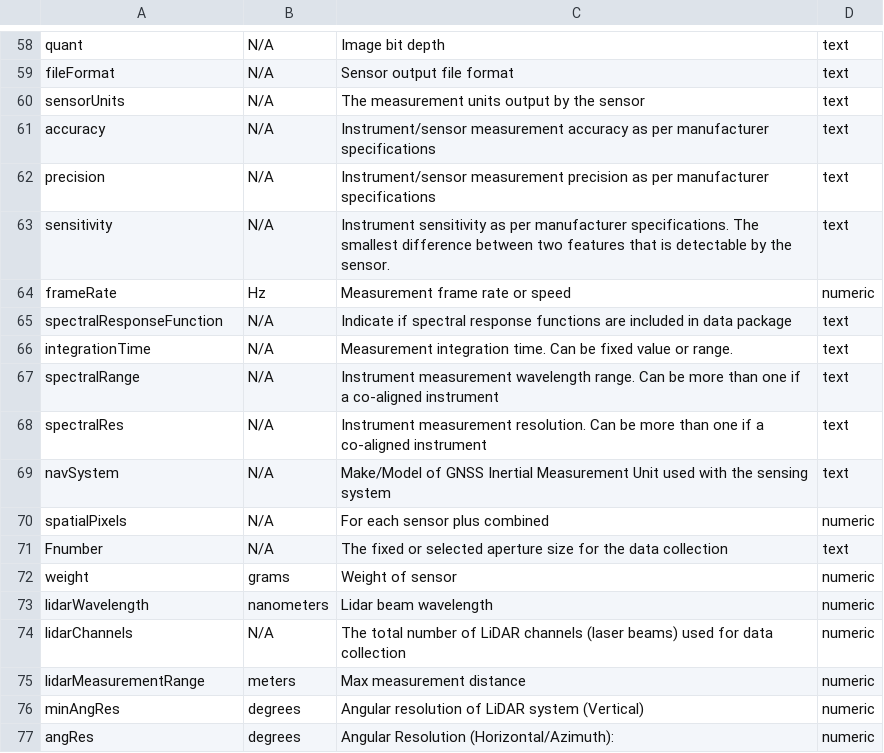
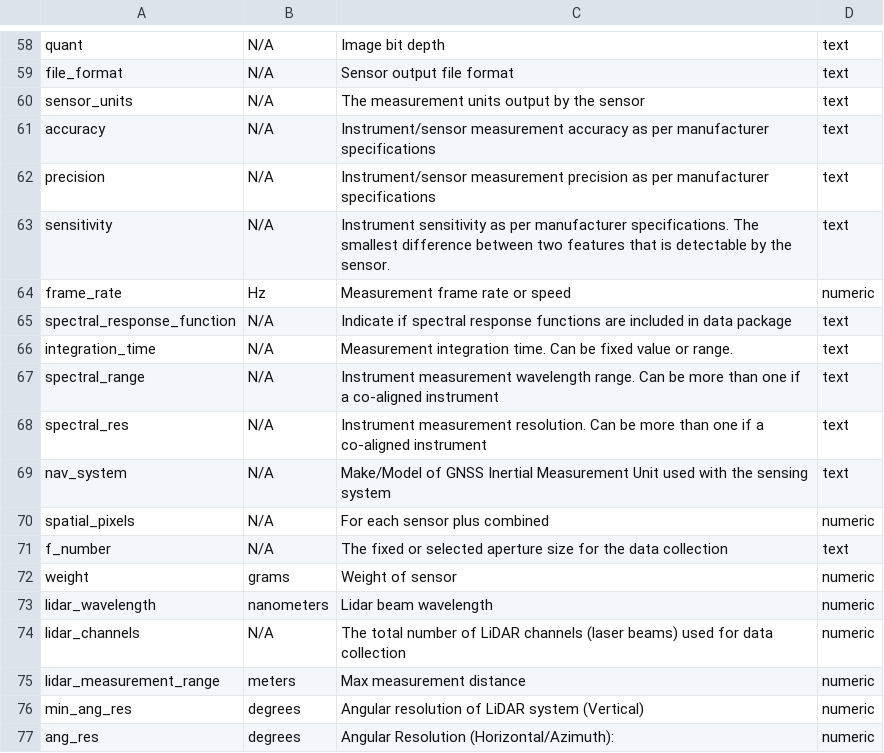
Before and after one commit to ess-dive-community/essdive-uas, a CSV file: templates/UAS_CSV_dd.csv, drawn as a sheet; only a part is shown, gaps mark what is left out; the diff covers the shown part only; the diff names each change by its address in the sheet, - before the commit and + after, or states it on an @@ line.

```diff
--- a/templates/UAS_CSV_dd.csv
+++ b/templates/UAS_CSV_dd.csv
-A59: fileFormat
+A59: file_format
-A60: sensorUnits
+A60: sensor_units
-A64: frameRate
+A64: frame_rate
-A65: spectralResponseFunction
+A65: spectral_response_function
-A66: integrationTime
+A66: integration_time
-A67: spectralRange
+A67: spectral_range
-A68: spectralRes
+A68: spectral_res
-A69: navSystem
+A69: nav_system
-A70: spatialPixels
+A70: spatial_pixels
-A71: Fnumber
+A71: f_number
-A73: lidarWavelength
+A73: lidar_wavelength
-A74: lidarChannels
+A74: lidar_channels
-A75: lidarMeasurementRange
+A75: lidar_measurement_range
-A76: minAngRes
+A76: min_ang_res
-A77: angRes
+A77: ang_res
```
Also changed, not shown: 48 edited cells elsewhere in this file.
